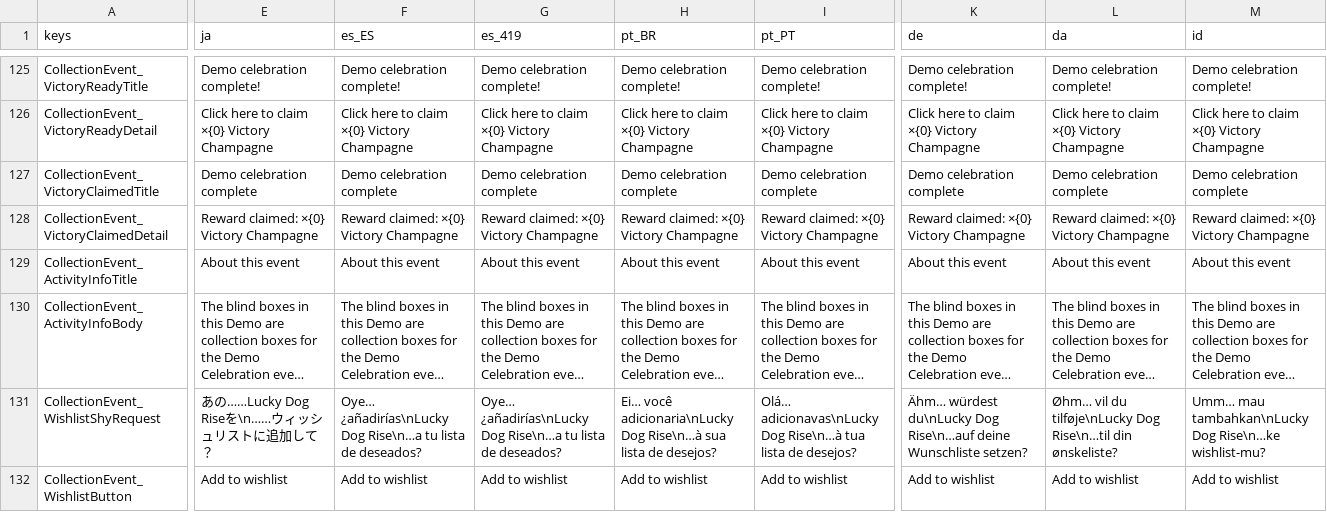
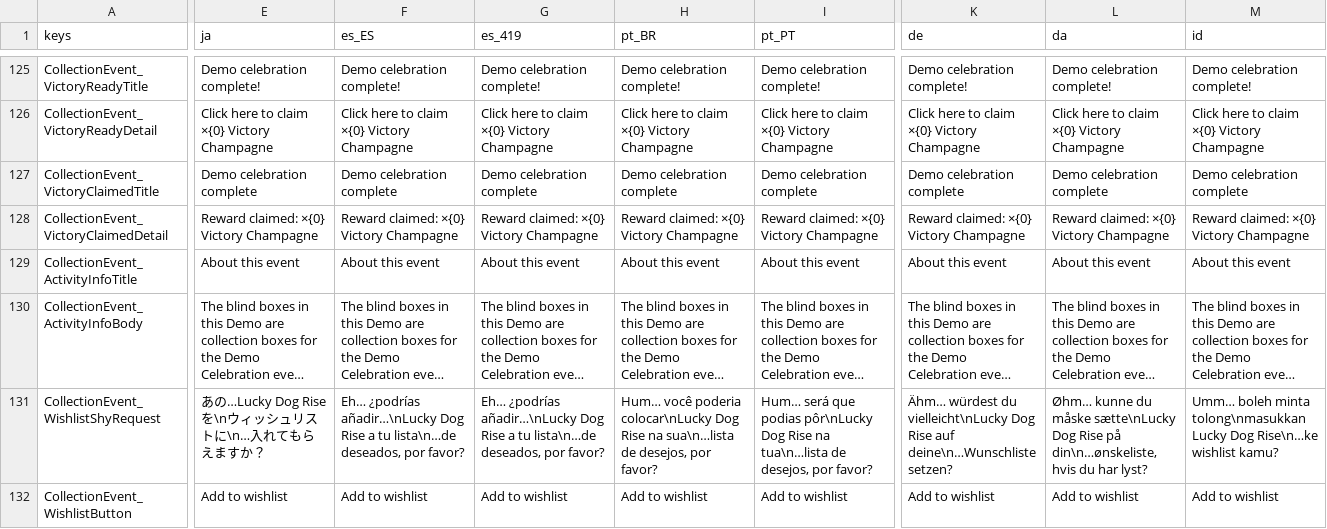
Before and after one commit to SeananTQ/lucky-dog-pub-2026, a CSV file: lucky-dog-rise/Data/Localization/LocalizationText.csv, drawn as a sheet; only a part is shown, gaps mark what is left out; long unchanged cells end in …; the diff covers the shown part only; the diff names each change by its address in the sheet, - before the commit and + after, or states it on an @@ line.

```diff
--- a/lucky-dog-rise/Data/Localization/LocalizationText.csv
+++ b/lucky-dog-rise/Data/Localization/LocalizationText.csv
-E131 (ja): あの……Lucky Dog Riseを\n……ウィッシュリストに追加して？
+E131 (ja): あの…Lucky Dog Riseを\nウィッシュリストに\n…入れてもらえますか？
-F131 (es_ES): Oye… ¿añadirías\nLucky Dog Rise\n…a tu lista de deseados?
+F131 (es_ES): Eh… ¿podrías añadir…\nLucky Dog Rise a tu lista\n…de deseados, por favor?
-G131 (es_419): Oye… ¿añadirías\nLucky Dog Rise\n…a tu lista de deseados?
+G131 (es_419): Eh… ¿podrías añadir…\nLucky Dog Rise a tu lista\n…de deseados, por favor?
-H131 (pt_BR): Ei… você adicionaria\nLucky Dog Rise\n…à sua lista de desejos?
+H131 (pt_BR): Hum… você poderia colocar\nLucky Dog Rise na sua\n…lista de desejos, por favor?
-I131 (pt_PT): Olá… adicionavas\nLucky Dog Rise\n…à tua lista de desejos?
+I131 (pt_PT): Hum… será que podias pôr\nLucky Dog Rise na tua\n…lista de desejos, por favor?
-K131 (de): Ähm… würdest du\nLucky Dog Rise\n…auf deine Wunschliste setzen?
+K131 (de): Ähm… würdest du vielleicht\nLucky Dog Rise auf deine\n…Wunschliste setzen?
-L131 (da): Øhm… vil du tilføje\nLucky Dog Rise\n…til din ønskeliste?
+L131 (da): Øhm… kunne du måske sætte\nLucky Dog Rise på din\n…ønskeliste, hvis du har lyst?
-M131 (id): Umm… mau tambahkan\nLucky Dog Rise\n…ke wishlist-mu?
+M131 (id): Umm… boleh minta tolong\nmasukkan Lucky Dog Rise\n…ke wishlist kamu?
```
Also changed, not shown: 6 edited cells elsewhere in this file, 3 other files.
